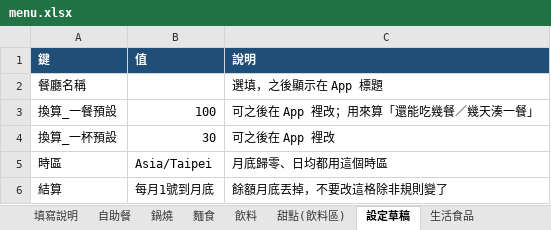
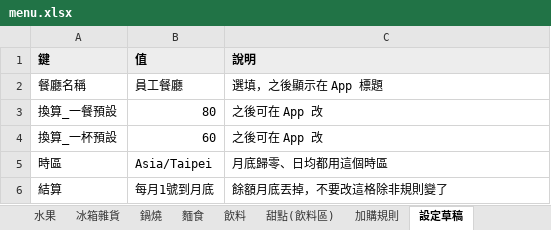
Before and after one commit to kudi68/Restaurant-Card, an Excel workbook: data/menu.xlsx, sheet 設定草稿, drawn as a sheet; values as stored, in another font and other column widths than the file's, no borders; the diff names each change by its address in the sheet, - before the commit and + after, or states it on an @@ line.

```diff
--- a/data/menu.xlsx (sheet 設定草稿)
+++ b/data/menu.xlsx (sheet 設定草稿)
-sheet tab: 生活食品
+sheet tab: 水果
+sheet tab: 冰箱雜貨
+sheet tab: 加購規則
@@ A1:C1 fill: #1F4E79 → #EDEDED, text colour: #FFFFFF → black @@
-B2 (值): (empty)
+B2 (值): 員工餐廳
-B3 (值): 100
+B3 (值): 80
-C3 (說明): 可之後在 App 裡改；用來算「還能吃幾餐／幾天湊一餐」
+C3 (說明): 之後可在 App 改
-B4 (值): 30
+B4 (值): 60
-C4 (說明): 可之後在 App 裡改
+C4 (說明): 之後可在 App 改
```
Also changed, not shown: sheet 麵食, sheet 自助餐, sheet 鍋燒, sheet 甜點(飲料區), sheet 填寫說明, sheet 飲料, other sheet tabs, 11 other files.
